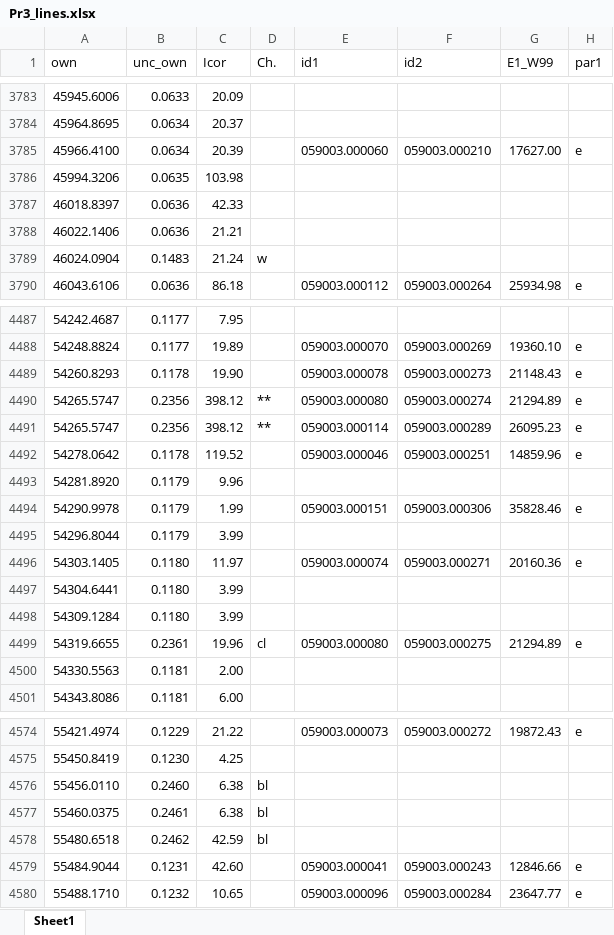
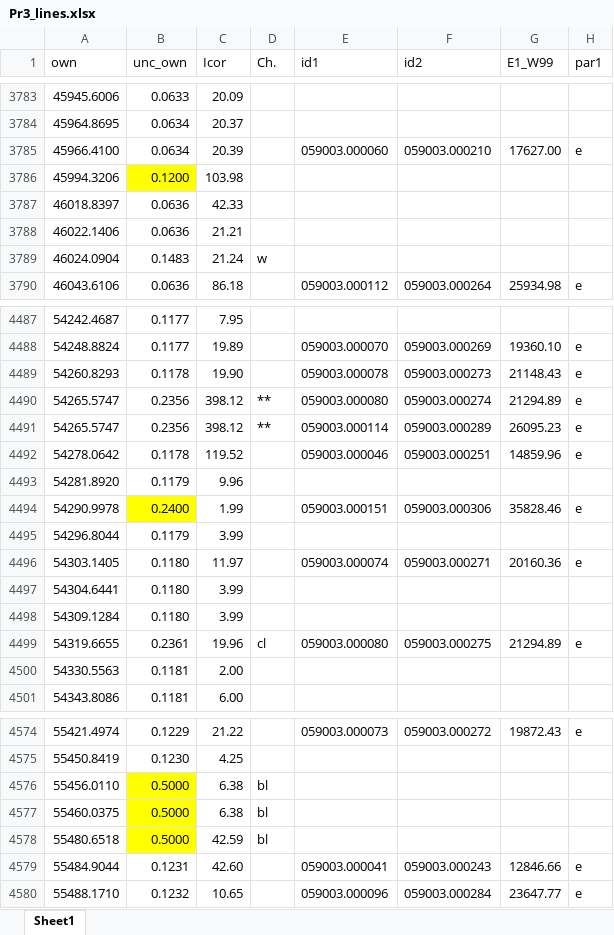
Before and after one commit to yralchen1/TableExtraction, an Excel workbook: LineClass/Pr3_lines.xlsx, sheet Sheet1, drawn as a sheet; only a part is shown, gaps mark what is left out; values as stored, in another font and other column widths than the file's, no borders; the diff names each change by its address in the sheet, - before the commit and + after, or states it on an @@ line.

```diff
--- a/LineClass/Pr3_lines.xlsx (sheet Sheet1)
+++ b/LineClass/Pr3_lines.xlsx (sheet Sheet1)
-B3786 (unc_own): 0.0635
+B3786 (unc_own): 0.1200
-B3786 fill: none
+B3786 fill: #FFFF00
-B4494 (unc_own): 0.1179
+B4494 (unc_own): 0.2400
-B4494 fill: none
+B4494 fill: #FFFF00
-B4576 (unc_own): 0.2460
+B4576 (unc_own): 0.5000
-B4576:B4578 fill: none
+B4576:B4578 fill: #FFFF00
-B4577 (unc_own): 0.2461
+B4577 (unc_own): 0.5000
-B4578 (unc_own): 0.2462
+B4578 (unc_own): 0.5000
```
Also changed, not shown: TableExtraction/Pr3_lev_Wyart_1999.xlsm, 1 other file.
